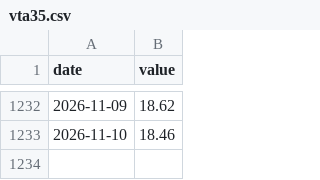
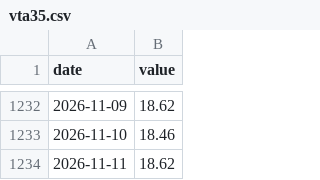
Before and after one commit to Michaelz1599/forte-markets, a CSV file: data/series/vta35.csv, drawn as a sheet; only a part is shown, gaps mark what is left out; the diff names each change by its address in the sheet, - before the commit and + after, or states it on an @@ line.

```diff
--- a/data/series/vta35.csv
+++ b/data/series/vta35.csv
+row 1234: 2026-11-11 | 18.62
```
Also changed, not shown: data/series/eurils.csv, data/series/il_adr10.csv, 23 other files.
